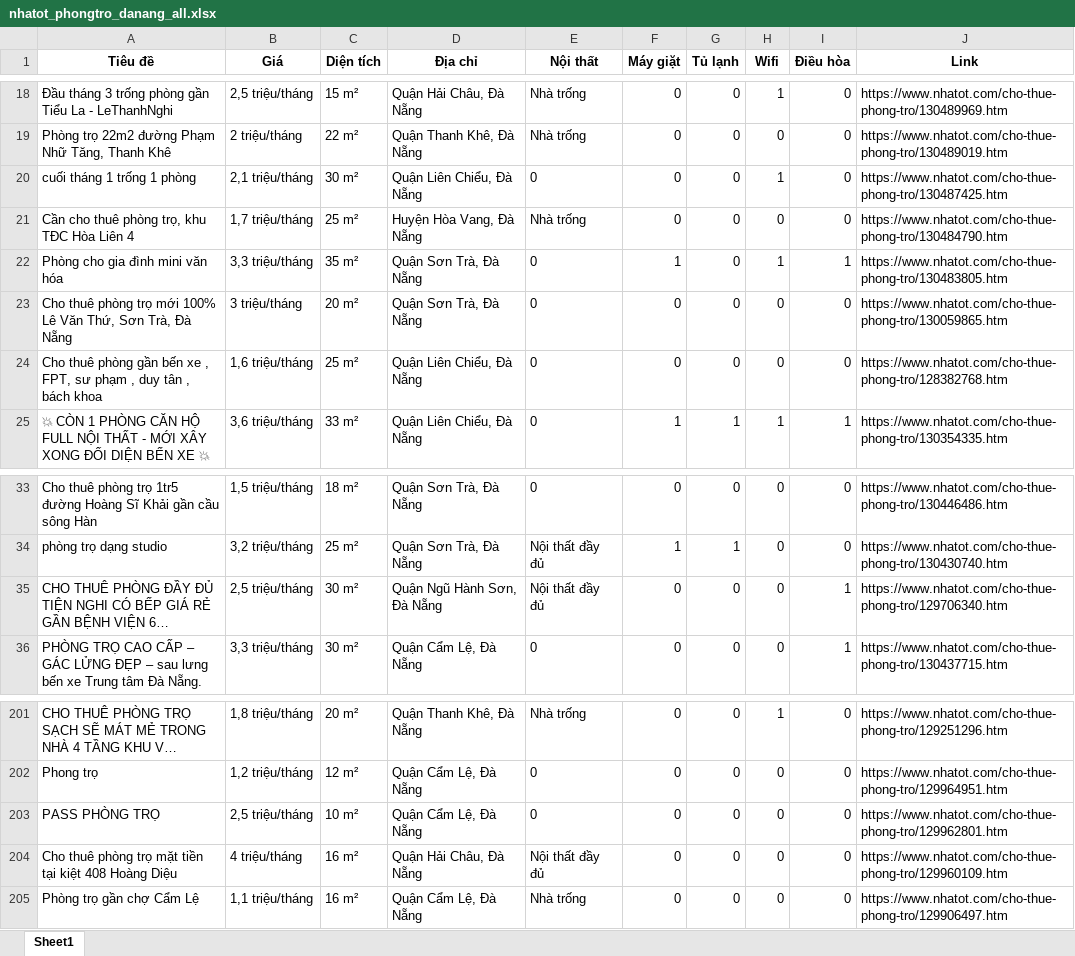
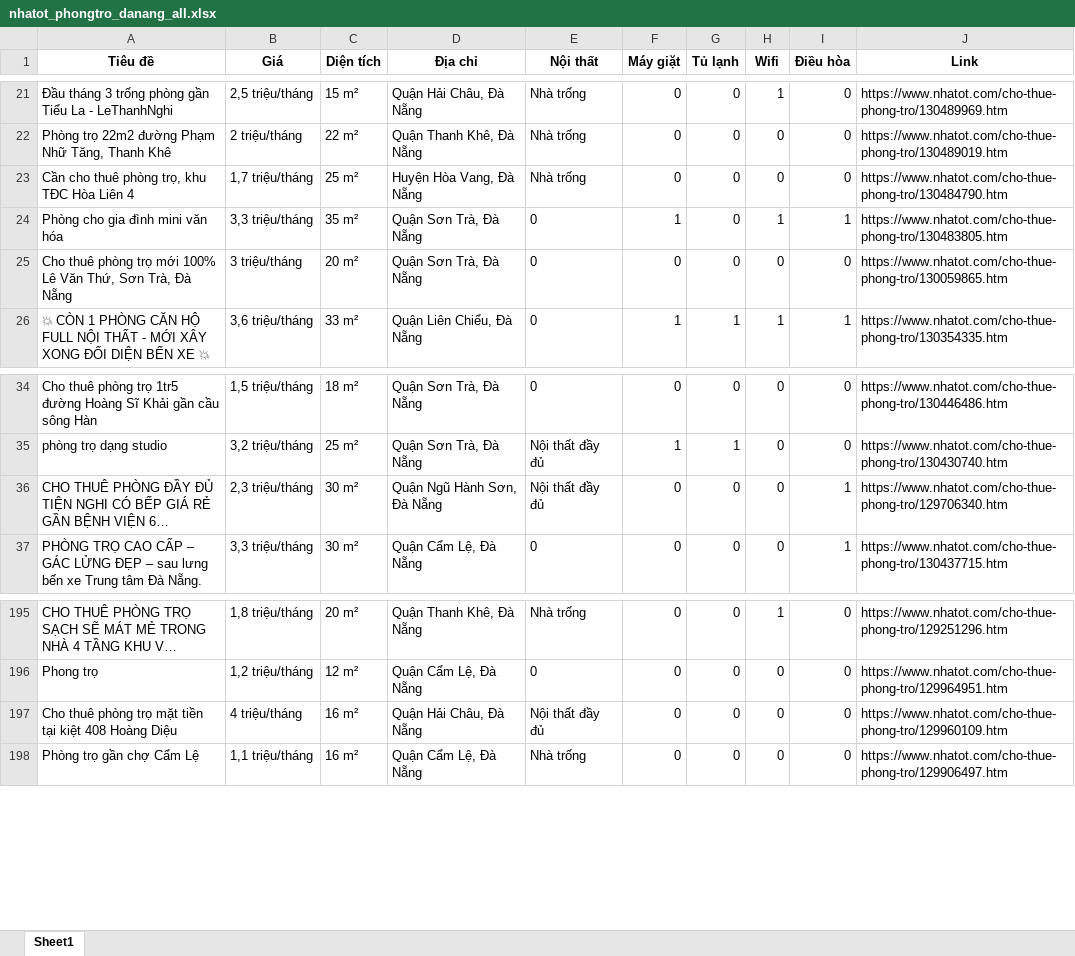
Before and after one commit to 5ude-k/c-o-d-li-u-ph-ng-tr-, an Excel workbook: nhatot_phongtro_danang_all.xlsx, sheet Sheet1, drawn as a sheet; only a part is shown, gaps mark what is left out; long unchanged cells end in …; values as stored, in another font and other column widths than the file's, no borders; removed rows and columns are numbered as before the commit, all else as after; the diff covers the shown part only; the diff names each change by its address in the sheet, - before the commit and + after, or states it on an @@ line.

```diff
--- a/nhatot_phongtro_danang_all.xlsx (sheet Sheet1)
+++ b/nhatot_phongtro_danang_all.xlsx (sheet Sheet1)
-row 20: cuối tháng 1 trống 1 phòng | 2,1 triệu/tháng | 30 m² | Quận Liên Chiểu, Đà Nẵng | 0 | 0 | 0 | 1 | 0 | https://www.nhatot.com/cho-thue-phong-tro/130487425.htm
-row 24: Cho thuê phòng gần bến xe , FPT, sư phạm , duy tân , bách khoa | 1,6 triệu/tháng | 25 m² | Quận Liên Chiểu, Đà Nẵng | 0 | 0 | 0 | 0 | 0 | https://www.nhatot.com/cho-thue-phong-tro/128382768.htm
-B36 (Giá): 2,5 triệu/tháng
+B36 (Giá): 2,3 triệu/tháng
-row 203: PASS PHÒNG TRỌ | 2,5 triệu/tháng | 10 m² | Quận Cẩm Lệ, Đà Nẵng | 0 | 0 | 0 | 0 | 0 | https://www.nhatot.com/cho-thue-phong-tro/129962801.htm
```
Also changed, not shown: 3 added rows, 7 removed rows and 4 moved rows elsewhere in this sheet, 3 other files.
